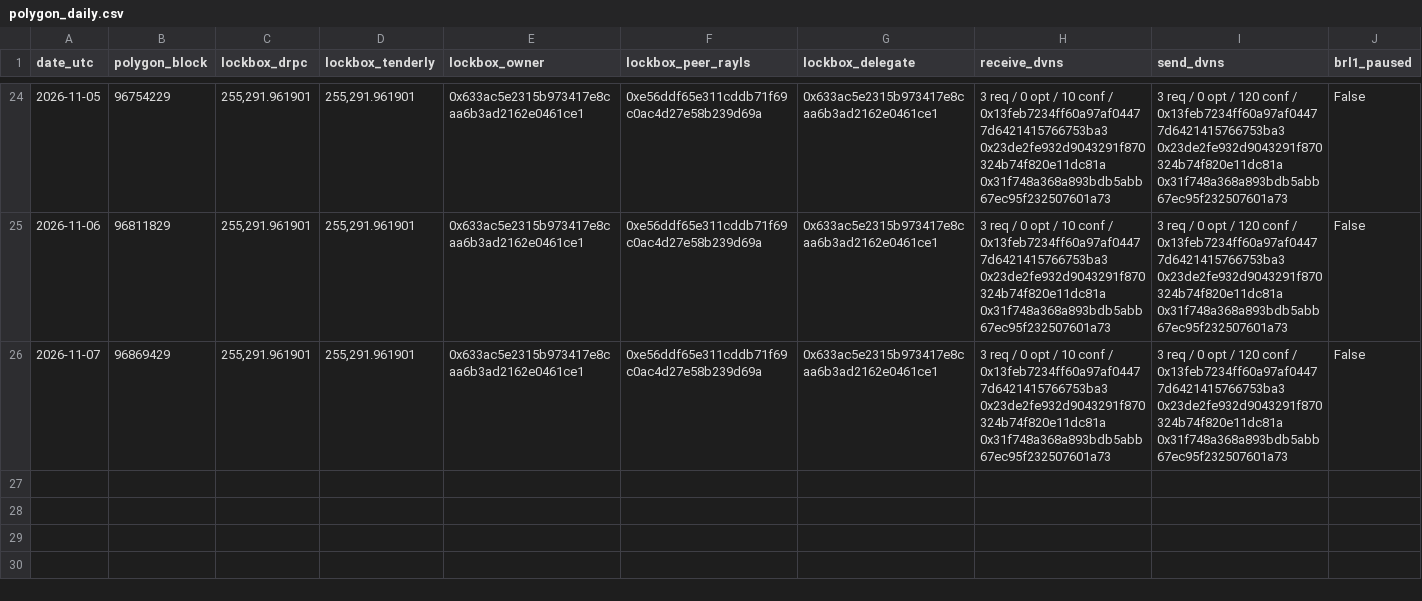
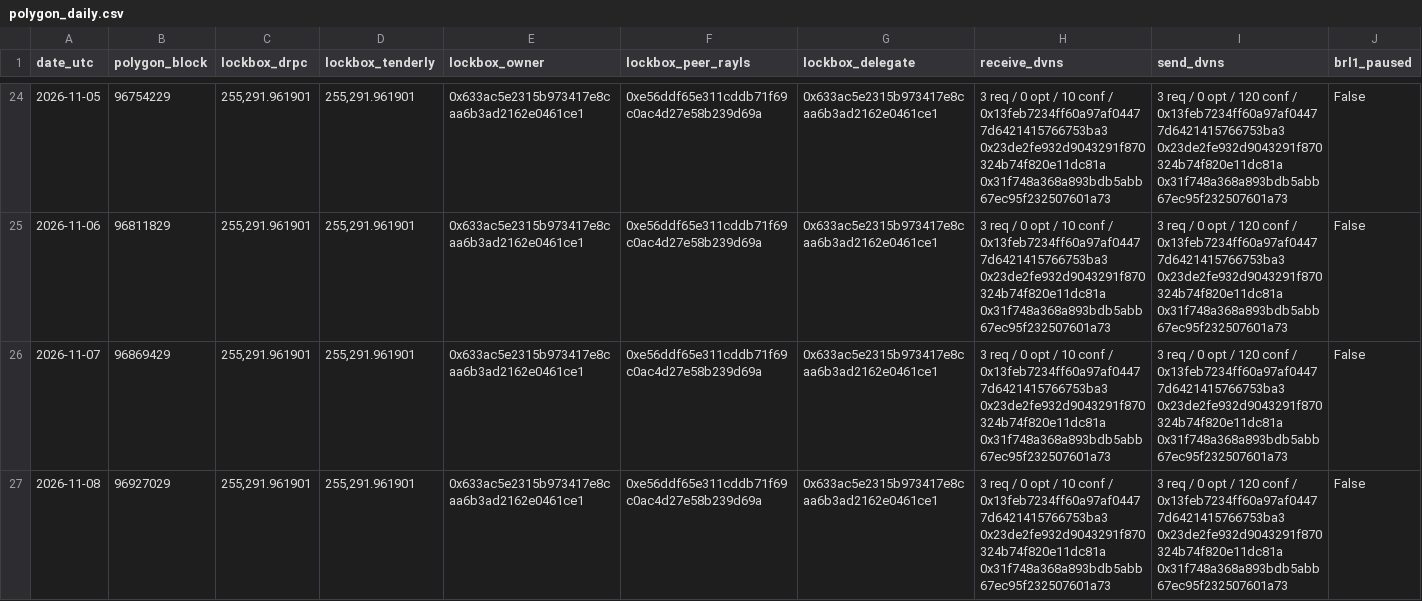
Before and after one commit to hansonhan0520-lang/rayls-verify, a CSV file: 2026-11-brl1p-monitor/data/polygon_daily.csv, drawn as a sheet; only a part is shown, gaps mark what is left out; rows hold the shown columns only; the diff names each change by its address in the sheet, - before the commit and + after, or states it on an @@ line.

```diff
--- a/2026-11-brl1p-monitor/data/polygon_daily.csv
+++ b/2026-11-brl1p-monitor/data/polygon_daily.csv
+row 27: 2026-11-08 | 96927029 | 255,291.961901 | 255,291.961901 | 0x633ac5e2315b973417e8caa6b3ad2162e0461ce1 | 0xe56ddf65e311cddb71f69c0ac4d27e58b239d69a | 0x633ac5e2315b973417e8caa6b3ad2162e0461ce1 | 3 req / 0 opt / 10 conf / 0x13feb7234ff60a97af04477d6421415766753ba3 0x23de2fe932d9043291f870324b74f820e11dc81a 0x31f748a368a893bdb5abb67ec95f232507601a73 | 3 req / 0 opt / 120 conf / 0x13feb7234ff60a97af04477d6421415766753ba3 0x23de2fe932d9043291f870324b74f820e11dc81a 0x31f748a368a893bdb5abb67ec95f232507601a73 | False
```
Also changed, not shown: 15 other files.
